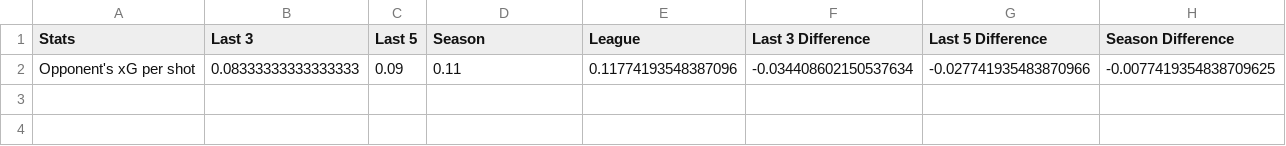
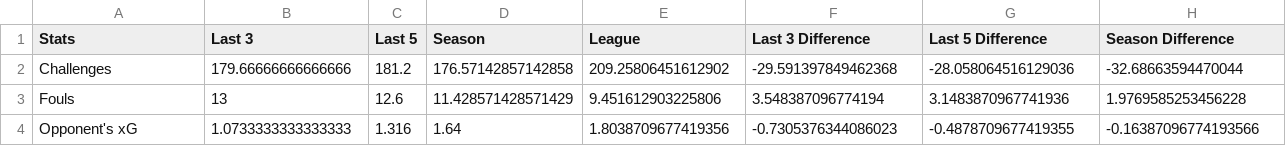
Before and after one commit to VanderBen/Soccer-Stats-Project, a CSV file: Valpo - 10_23_21/Defense Table.csv, drawn as a sheet.

Commit message:
Valpo Match Finished

```diff
--- a/Valpo - 10_23_21/Defense Table.csv
+++ b/Valpo - 10_23_21/Defense Table.csv
@@ -1,2 +1,4 @@
 Stats,Last 3,Last 5,Season,League,Last 3 Difference,Last 5 Difference,Season Difference
-Opponent's xG per shot,0.08333333333333333,0.09,0.11,0.11774193548387096,-0.034408602150537634,-0.027741935483870966,-0.0077419354838709625
+Challenges,179.66666666666666,181.2,176.57142857142858,209.25806451612902,-29.591397849462368,-28.058064516129036,-32.68663594470044
+Fouls,13,12.6,11.428571428571429,9.451612903225806,3.548387096774194,3.1483870967741936,1.9769585253456228
+Opponent's xG,1.0733333333333333,1.316,1.64,1.8038709677419356,-0.7305376344086023,-0.4878709677419355,-0.16387096774193566
```
Also changed, not shown: Valpo - 10_23_21/Attack Table.csv, Valpo - 10_23_21/Buildup Table.csv, 1 other file.
